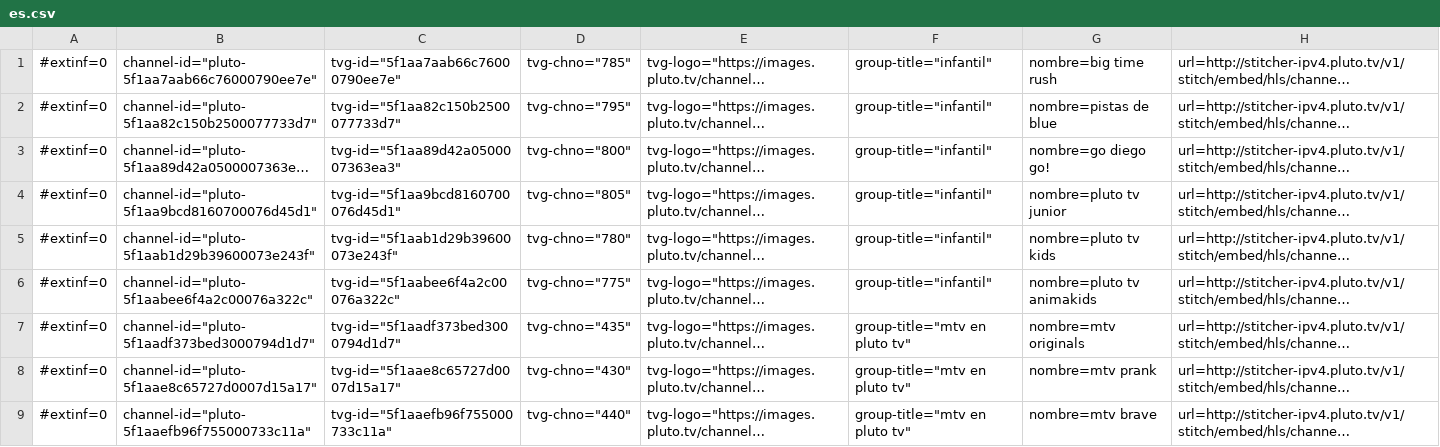
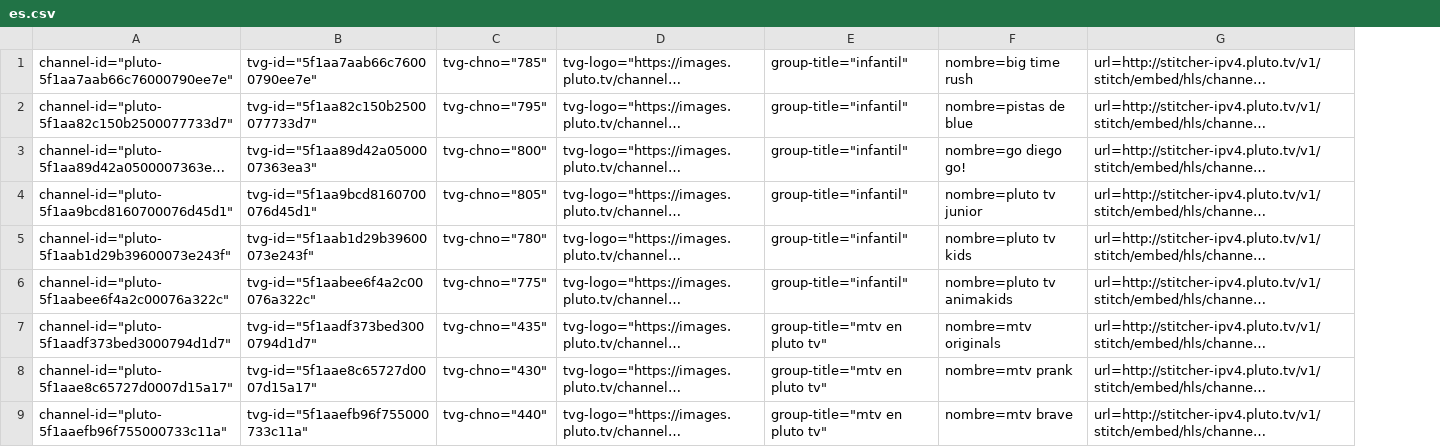
Before and after one commit to daedae2001/lista, a CSV file: es.csv, drawn as a sheet; only a part is shown; long unchanged cells end in …; the diff names each change by its address in the sheet, - before the commit and + after, or states it on an @@ line.

```diff
--- a/es.csv
+++ b/es.csv
-column A, rows 1-9: all #extinf=0
```
Also changed, not shown: mx.csv, 3 other files.
